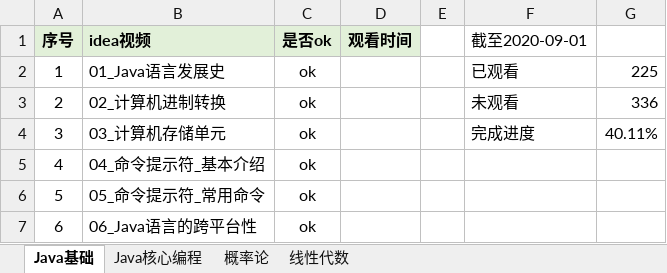
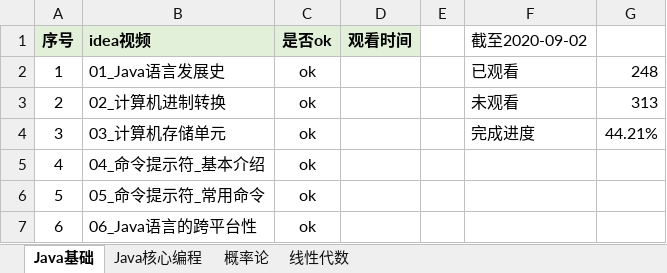
Before and after one commit to KingHWJ/Learning, an Excel workbook: 学习进度.xlsx, sheet Java基础, drawn as a sheet; only a part is shown; values as stored, in another font and other column widths than the file's, no borders; conditional formats not drawn; the diff covers the shown part only; the diff names each change by its address in the sheet, - before the commit and + after, or states it on an @@ line.

```diff
--- a/学习进度.xlsx (sheet Java基础)
+++ b/学习进度.xlsx (sheet Java基础)
-F1: 截至2020-09-01
+F1: 截至2020-09-02
-G2: 225
+G2: 248
-G3: 336
+G3: 313
-G4: 40.11%
+G4: 44.21%
```
Also changed, not shown: 46 edited cells elsewhere in this sheet, sheet Java核心编程, 1 other file.
